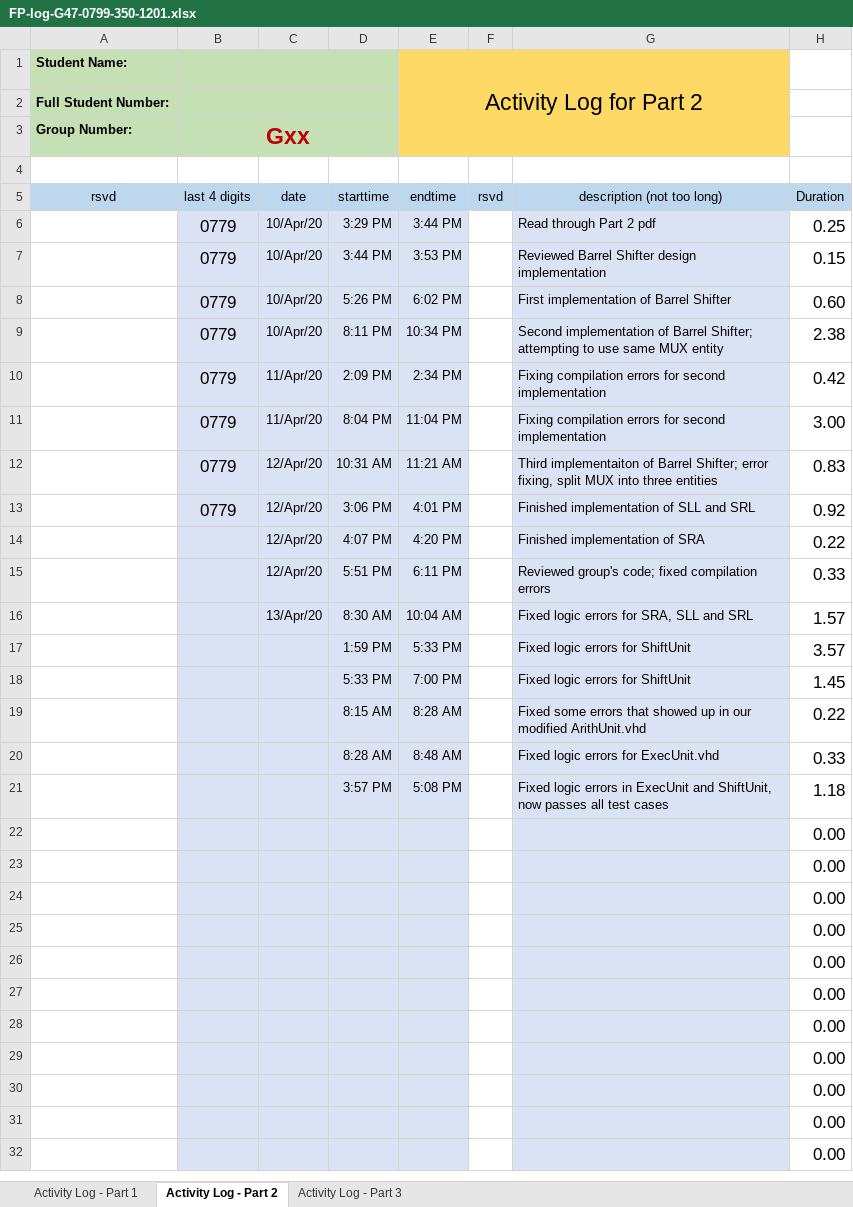
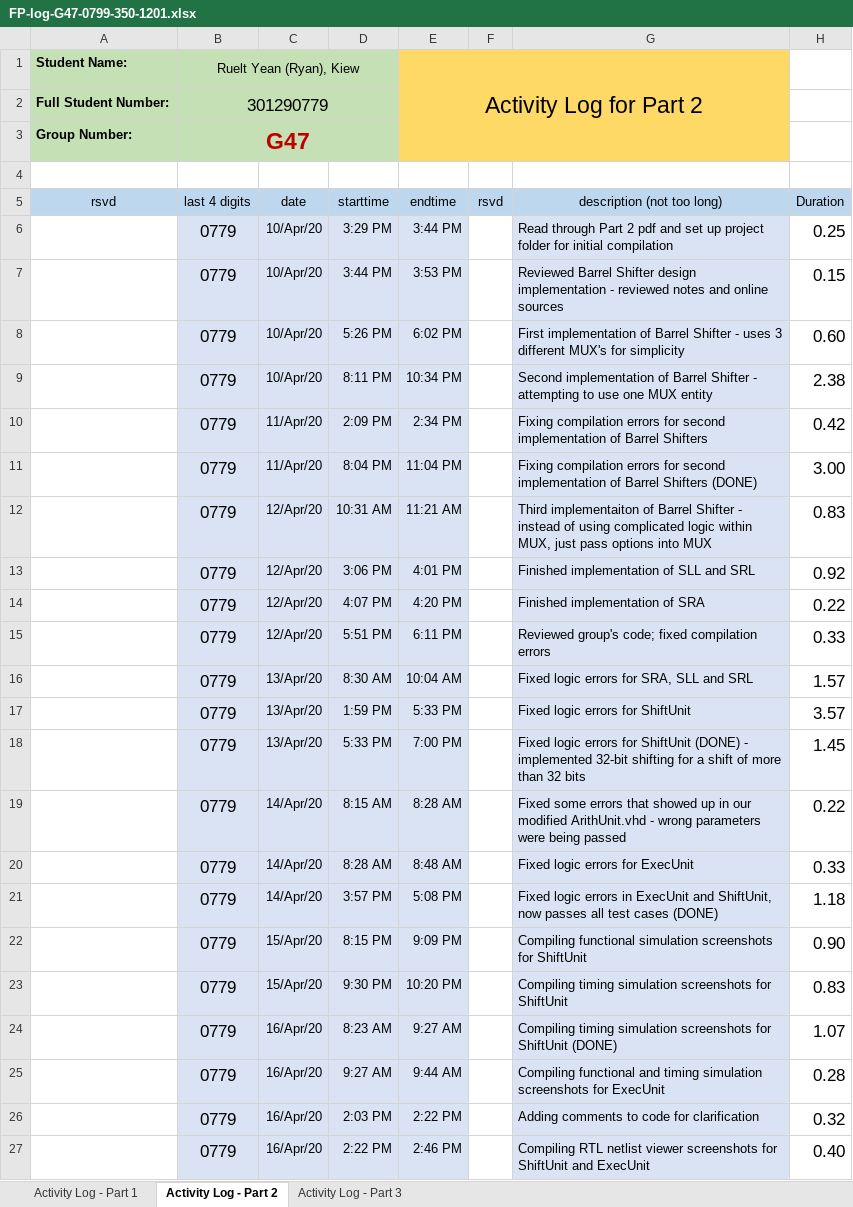
Before and after one commit to cjinn/ensc350-finalprojectpart2, an Excel workbook: FP2-G47-350-1201/FP-log-G47-0799-350-1201.xlsx, sheet Activity Log - Part 2, drawn as a sheet; only a part is shown; the shorter side is filled out with more unchanged rows; values as stored, in another font and other column widths than the file's, no borders; conditional formats not drawn; the diff covers the shown part only; the diff names each change by its address in the sheet, - before the commit and + after, or states it on an @@ line.

```diff
--- a/FP2-G47-350-1201/FP-log-G47-0799-350-1201.xlsx (sheet Activity Log - Part 2)
+++ b/FP2-G47-350-1201/FP-log-G47-0799-350-1201.xlsx (sheet Activity Log - Part 2)
-B1 (last 4 digits): (empty)
+B1 (last 4 digits): Ruelt Yean (Ryan), Kiew
-B2 (last 4 digits): (empty)
+B2 (last 4 digits): 301290779
-B3 (last 4 digits): Gxx
+B3 (last 4 digits): G47
-G6 (description (not too long)): …2 pdf
+G6 (description (not too long)): …2 pdf and set up project folder for initial compilation
-G7 (description (not too long)): …design implementation
+G7 (description (not too long)): …design implementation - reviewed notes and online sources
-G8 (description (not too long)): …Barrel Shifter
+G8 (description (not too long)): …Barrel Shifter - uses 3 different MUX's for simplicity
-G9 (description (not too long)): …of Barrel Shifter; attempting to use same MUX entity
+G9 (description (not too long)): …of Barrel Shifter - attempting to use one MUX entity
-G10 (description (not too long)): …second implementation
+G10 (description (not too long)): …second implementation of Barrel Shifters
-G11 (description (not too long)): …second implementation
+G11 (description (not too long)): …second implementation of Barrel Shifters (DONE)
-G12 (description (not too long)): …of Barrel Shifter; error fixing, split MUX into three entities
+G12 (description (not too long)): …of Barrel Shifter - instead of using complicated logic within MUX, just pass options into MUX
-B14:B21 (last 4 digits): (empty)
+B14:B21 (last 4 digits): 0779
-C17:C18 (date): (empty)
+C17:C18 (date): 13/Apr/20
-G18 (description (not too long)): …for ShiftUnit
+G18 (description (not too long)): …for ShiftUnit (DONE) - implemented 32-bit shifting for a shift of more than 32 bits
-C19:C21 (date): (empty)
+C19:C21 (date): 14/Apr/20
-G19 (description (not too long)): …modified ArithUnit.vhd
+G19 (description (not too long)): …modified ArithUnit.vhd - wrong parameters were being passed
-G20 (description (not too long)): Fixed logic errors for ExecUnit.vhd
+G20 (description (not too long)): Fixed logic errors for ExecUnit
-G21 (description (not too long)): …test cases
+G21 (description (not too long)): …test cases (DONE)
+row 22:  | 0779 | 15/Apr/20 | 8:15 PM | 9:09 PM |  | Compiling functional simulation screenshots for ShiftUnit | 0.90
+row 23:  | 0779 | 15/Apr/20 | 9:30 PM | 10:20 PM |  | Compiling timing simulation screenshots for ShiftUnit | 0.83
+row 24:  | 0779 | 16/Apr/20 | 8:23 AM | 9:27 AM |  | Compiling timing simulation screenshots for ShiftUnit (DONE) | 1.07
+row 25:  | 0779 | 16/Apr/20 | 9:27 AM | 9:44 AM |  | Compiling functional and timing simulation screenshots for ExecUnit | 0.28
+row 26:  | 0779 | 16/Apr/20 | 2:03 PM | 2:22 PM |  | Adding comments to code for clarification | 0.32
+row 27:  | 0779 | 16/Apr/20 | 2:22 PM | 2:46 PM |  | Compiling RTL netlist viewer screenshots for ShiftUnit and ExecUnit | 0.40
```
Also changed, not shown: 1 added row, 7 removed rows, 1 edited cell and cell formats elsewhere in this sheet, sheet Activity Log - Part 1, formulas that keep their value, ExU/Documentation/FP-log-G47-6977-350-1201.xlsx, FP2-G47-350-1201/FP-log-G47-6977-350-1201.xlsx, 23 other files.
